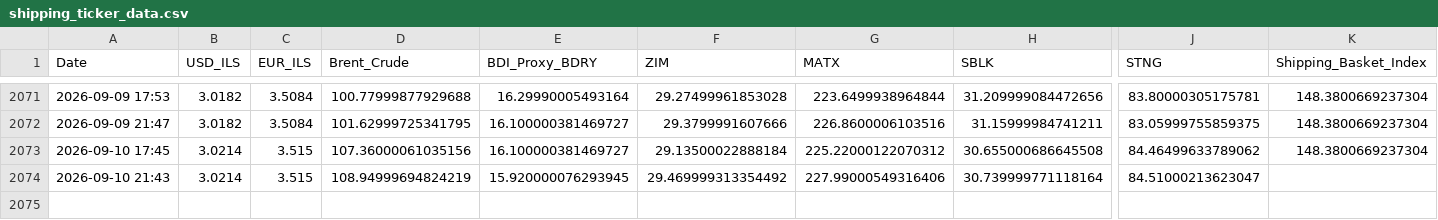
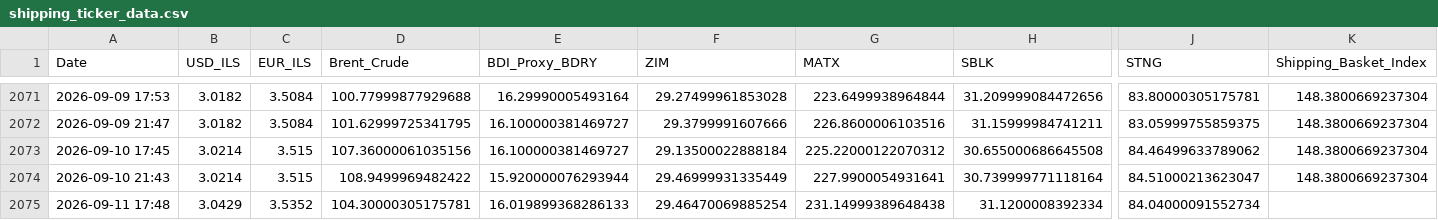
Before and after one commit to AshKatzEm/logistics-cost, a CSV file: shipping_ticker_data.csv, drawn as a sheet; only a part is shown, gaps mark what is left out; rows hold the shown columns only; the diff names each change by its address in the sheet, - before the commit and + after, or states it on an @@ line.

```diff
--- a/shipping_ticker_data.csv
+++ b/shipping_ticker_data.csv
-D2074 (Brent_Crude): 108.94999694824219
+D2074 (Brent_Crude): 108.9499969482422
-E2074 (BDI_Proxy_BDRY): 15.920000076293945
+E2074 (BDI_Proxy_BDRY): 15.920000076293944
-F2074 (ZIM): 29.469999313354492
+F2074 (ZIM): 29.46999931335449
-G2074 (MATX): 227.99000549316406
+G2074 (MATX): 227.9900054931641
-K2074 (Shipping_Basket_Index): (empty)
+K2074 (Shipping_Basket_Index): 148.3800669237304
+row 2075: 2026-09-11 17:48 | 3.0429 | 3.5352 | 104.30000305175781 | 16.019899368286133 | 29.46470069885254 | 231.14999389648438 | 31.1200008392334 | 84.04000091552734
```
